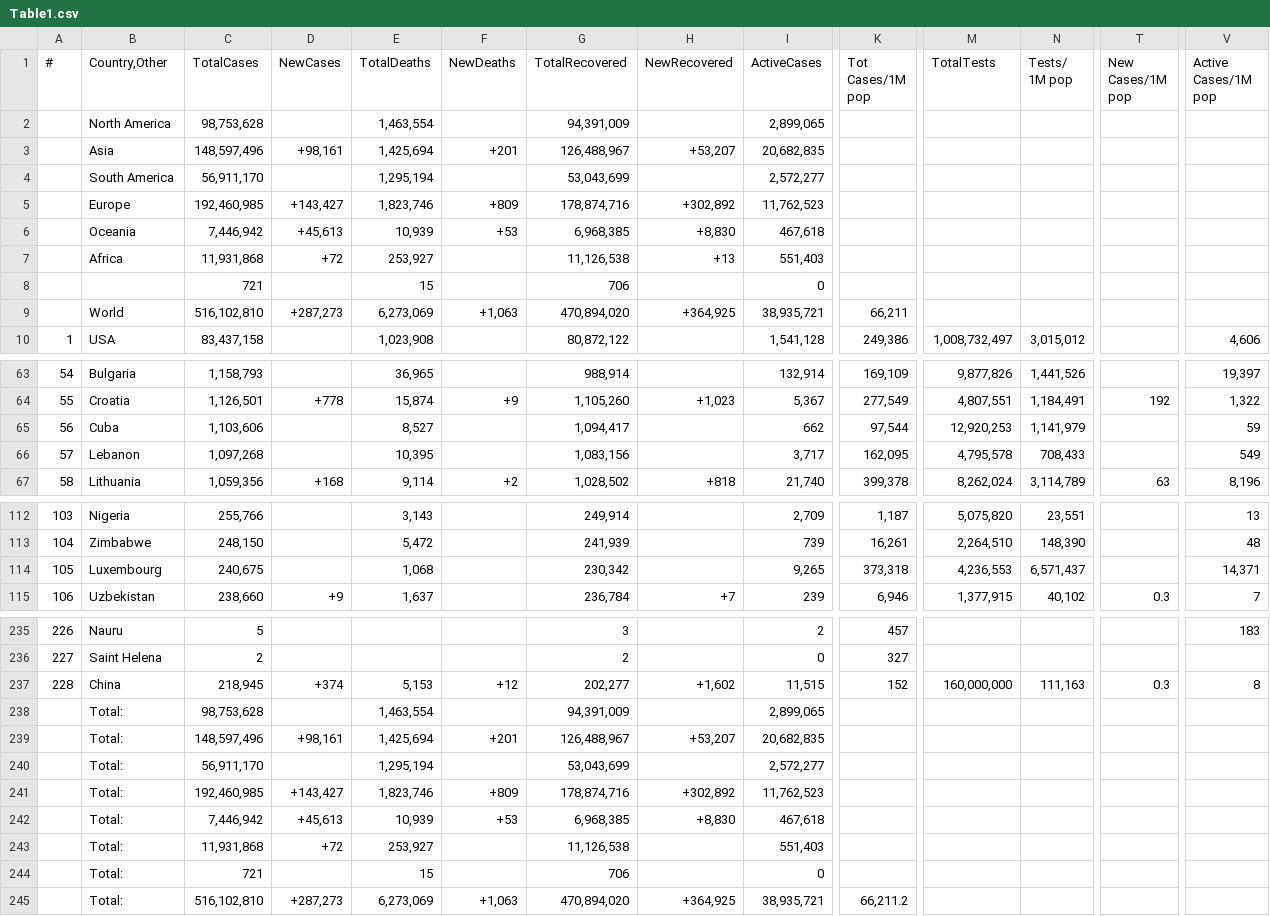
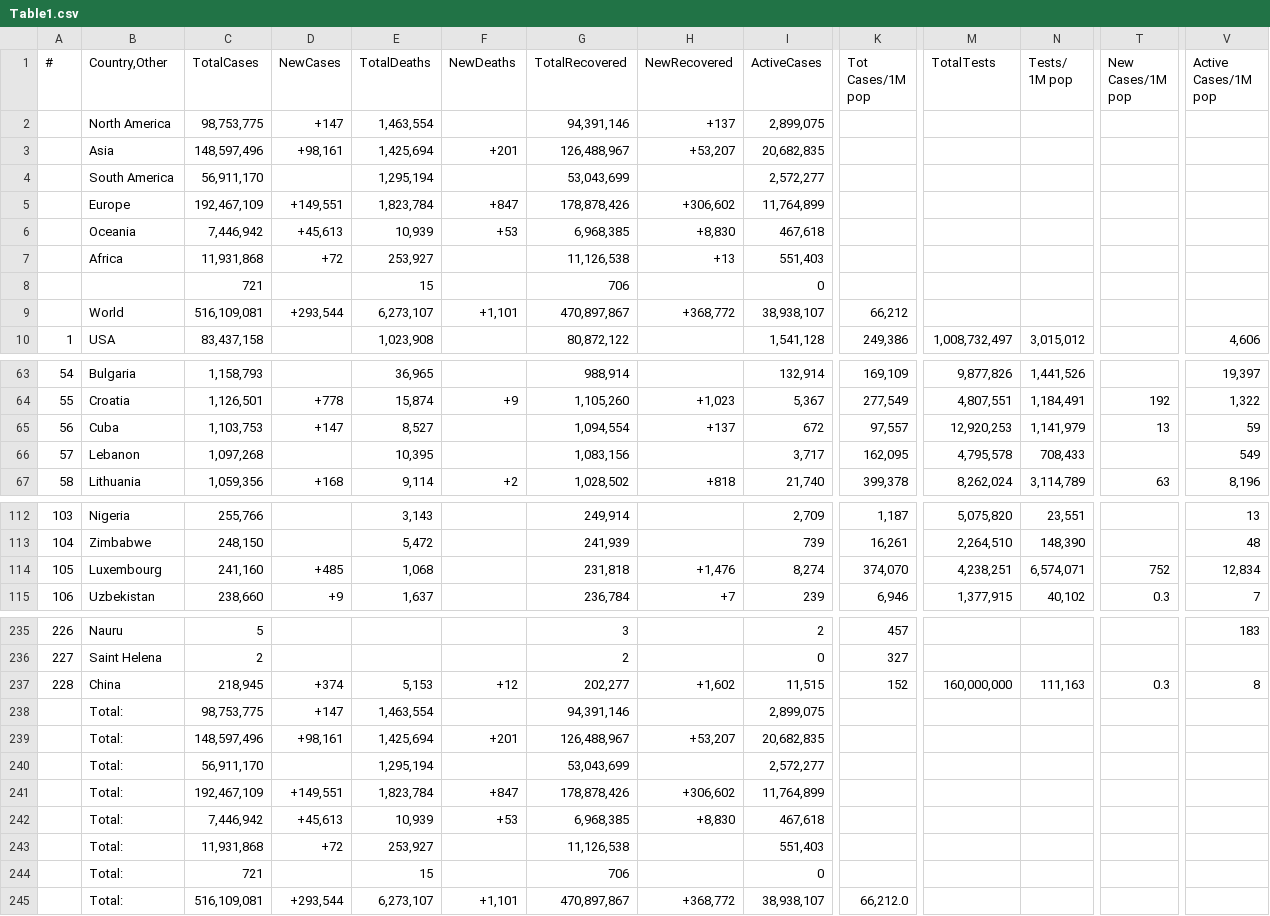
Before and after one commit to Covid-Data-API/Worldometer-Covid-Data-API, a CSV file: Table1.csv, drawn as a sheet; only a part is shown, gaps mark what is left out; removed rows and columns are numbered as before the commit, all else as after; rows hold the shown columns only; the diff covers the shown part only; the diff names each change by its address in the sheet, - before the commit and + after, or states it on an @@ line.

Commit message:
auto commit

```diff
--- a/Table1.csv
+++ b/Table1.csv
-row 2:  | North America | 98,753,628 |  | 1,463,554 |  | 94,391,009 |  | 2,899,065
+row 2:  | North America | 98,753,775 | +147 | 1,463,554 |  | 94,391,146 | +137 | 2,899,075
-row 5:  | Europe | 192,460,985 | +143,427 | 1,823,746 | +809 | 178,874,716 | +302,892 | 11,762,523
+row 5:  | Europe | 192,467,109 | +149,551 | 1,823,784 | +847 | 178,878,426 | +306,602 | 11,764,899
-row 9:  | World | 516,102,810 | +287,273 | 6,273,069 | +1,063 | 470,894,020 | +364,925 | 38,935,721 | 66,211
+row 9:  | World | 516,109,081 | +293,544 | 6,273,107 | +1,101 | 470,897,867 | +368,772 | 38,938,107 | 66,212
-C65 (TotalCases): 1,103,606
+C65 (TotalCases): 1,103,753
-D65 (NewCases): (empty)
+D65 (NewCases): +147
-G65 (TotalRecovered): 1,094,417
+G65 (TotalRecovered): 1,094,554
-H65 (NewRecovered): (empty)
+H65 (NewRecovered): +137
-I65 (ActiveCases): 662
+I65 (ActiveCases): 672
-K65 (Tot Cases/1M pop): 97,544
+K65 (Tot Cases/1M pop): 97,557
-T65 (New Cases/1M pop): (empty)
+T65 (New Cases/1M pop): 13
-C114 (TotalCases): 240,675
+C114 (TotalCases): 241,160
-D114 (NewCases): (empty)
+D114 (NewCases): +485
-G114 (TotalRecovered): 230,342
+G114 (TotalRecovered): 231,818
-H114 (NewRecovered): (empty)
+H114 (NewRecovered): +1,476
-I114 (ActiveCases): 9,265
+I114 (ActiveCases): 8,274
-K114 (Tot Cases/1M pop): 373,318
+K114 (Tot Cases/1M pop): 374,070
-M114 (TotalTests): 4,236,553
+M114 (TotalTests): 4,238,251
-N114 (Tests/ 1M pop): 6,571,437
+N114 (Tests/ 1M pop): 6,574,071
-T114 (New Cases/1M pop): (empty)
+T114 (New Cases/1M pop): 752
-V114 (Active Cases/1M pop): 14,371
+V114 (Active Cases/1M pop): 12,834
-C238 (TotalCases): 98,753,628
+C238 (TotalCases): 98,753,775
-D238 (NewCases): (empty)
+D238 (NewCases): +147
-G238 (TotalRecovered): 94,391,009
+G238 (TotalRecovered): 94,391,146
-I238 (ActiveCases): 2,899,065
+I238 (ActiveCases): 2,899,075
-row 241:  | Total: | 192,460,985 | +143,427 | 1,823,746 | +809 | 178,874,716 | +302,892 | 11,762,523
+row 241:  | Total: | 192,467,109 | +149,551 | 1,823,784 | +847 | 178,878,426 | +306,602 | 11,764,899
-row 245:  | Total: | 516,102,810 | +287,273 | 6,273,069 | +1,063 | 470,894,020 | +364,925 | 38,935,721 | 66,211.2
+row 245:  | Total: | 516,109,081 | +293,544 | 6,273,107 | +1,101 | 470,897,867 | +368,772 | 38,938,107 | 66,212.0
```
Also changed, not shown: 28 edited cells elsewhere in this file.
